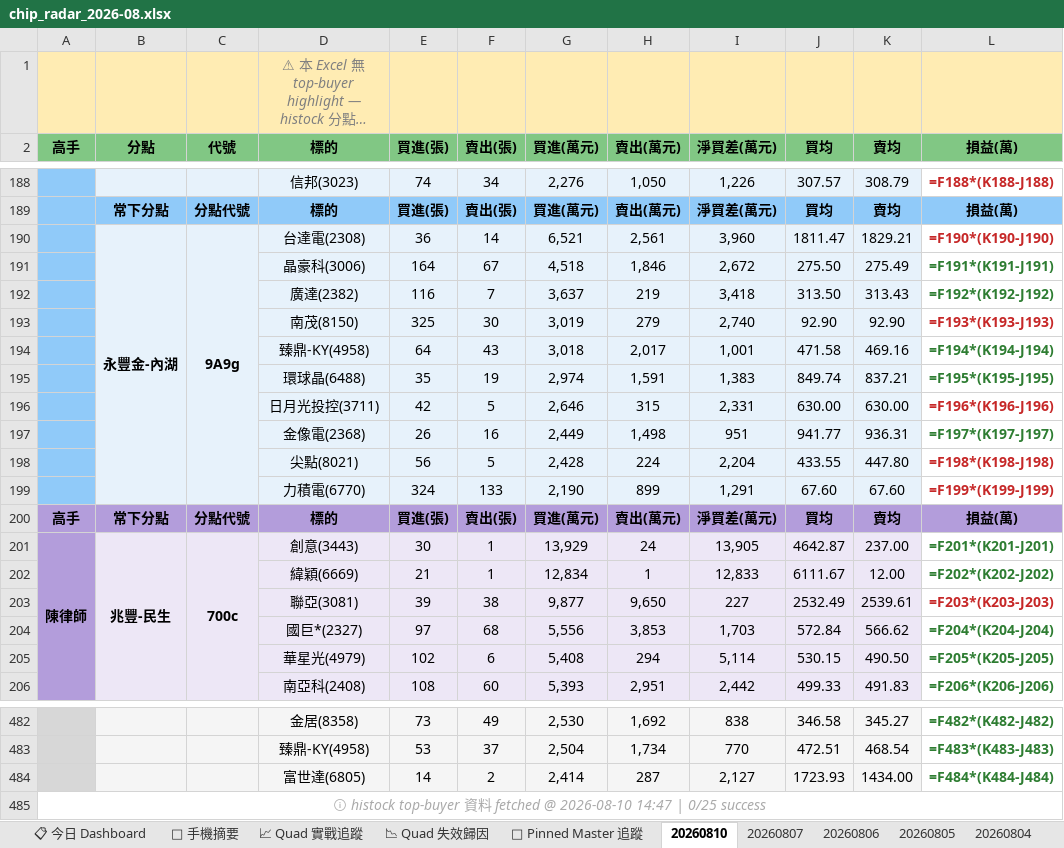
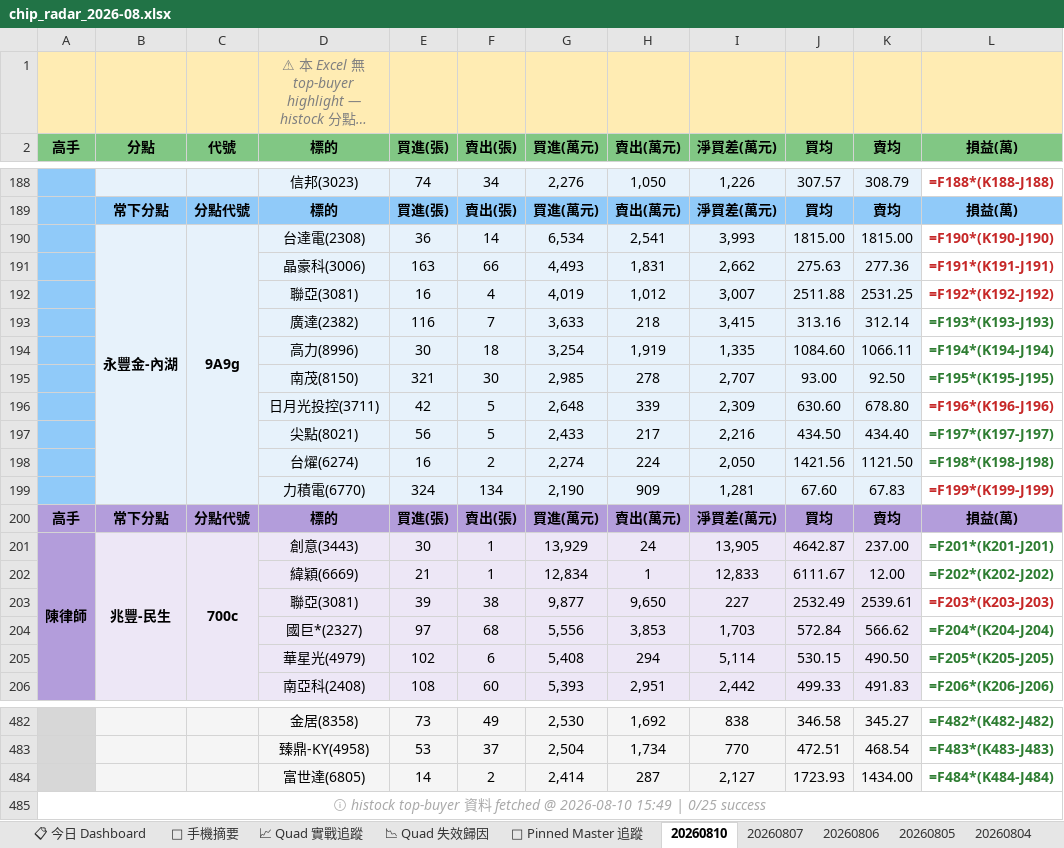
Before and after one commit to EdwardYY1224/CHIP_RADAR_TW, an Excel workbook: data/reports/chip_radar_2026-08.xlsx, sheet 20260810, drawn as a sheet; only a part is shown, gaps mark what is left out; long unchanged cells end in …; values as stored, in another font and other column widths than the file's, no borders; formulas without a stored value are shown as written; removed rows and columns are numbered as before the commit, all else as after; the diff names each change by its address in the sheet, - before the commit and + after, or states it on an @@ line.

```diff
--- a/data/reports/chip_radar_2026-08.xlsx (sheet 20260810)
+++ b/data/reports/chip_radar_2026-08.xlsx (sheet 20260810)
-G190 (買進(萬元)): 6,521
+G190 (買進(萬元)): 6,534
-H190 (賣出(萬元)): 2,561
+H190 (賣出(萬元)): 2,541
-I190 (淨買差(萬元)): 3,960
+I190 (淨買差(萬元)): 3,993
-J190 (買均): 1811.47
+J190 (買均): 1815.00
-K190 (賣均): 1829.21
+K190 (賣均): 1815.00
-row 191:  |  |  | 晶豪科(3006) | 164 | 67 | 4,518 | 1,846 | 2,672 | 275.50 | 275.49 | =F191*(K191-J191)
-row 192:  |  |  | 廣達(2382) | 116 | 7 | 3,637 | 219 | 3,418 | 313.50 | 313.43 | =F192*(K192-J192)
-row 193:  |  |  | 南茂(8150) | 325 | 30 | 3,019 | 279 | 2,740 | 92.90 | 92.90 | =F193*(K193-J193)
-row 194:  |  |  | 臻鼎-KY(4958) | 64 | 43 | 3,018 | 2,017 | 1,001 | 471.58 | 469.16 | =F194*(K194-J194)
-row 195:  |  |  | 環球晶(6488) | 35 | 19 | 2,974 | 1,591 | 1,383 | 849.74 | 837.21 | =F195*(K195-J195)
-row 196:  |  |  | 日月光投控(3711) | 42 | 5 | 2,646 | 315 | 2,331 | 630.00 | 630.00 | =F196*(K196-J196)
-row 197:  |  |  | 金像電(2368) | 26 | 16 | 2,449 | 1,498 | 951 | 941.77 | 936.31 | =F197*(K197-J197)
-row 198:  |  |  | 尖點(8021) | 56 | 5 | 2,428 | 224 | 2,204 | 433.55 | 447.80 | =F198*(K198-J198)
+row 191:  |  |  | 晶豪科(3006) | 163 | 66 | 4,493 | 1,831 | 2,662 | 275.63 | 277.36 | =F191*(K191-J191)
+row 192:  |  |  | 聯亞(3081) | 16 | 4 | 4,019 | 1,012 | 3,007 | 2511.88 | 2531.25 | =F192*(K192-J192)
+row 193:  |  |  | 廣達(2382) | 116 | 7 | 3,633 | 218 | 3,415 | 313.16 | 312.14 | =F193*(K193-J193)
+row 194:  |  |  | 高力(8996) | 30 | 18 | 3,254 | 1,919 | 1,335 | 1084.60 | 1066.11 | =F194*(K194-J194)
+row 195:  |  |  | 南茂(8150) | 321 | 30 | 2,985 | 278 | 2,707 | 93.00 | 92.50 | =F195*(K195-J195)
+row 196:  |  |  | 日月光投控(3711) | 42 | 5 | 2,648 | 339 | 2,309 | 630.60 | 678.80 | =F196*(K196-J196)
+row 197:  |  |  | 尖點(8021) | 56 | 5 | 2,433 | 217 | 2,216 | 434.50 | 434.40 | =F197*(K197-J197)
+row 198:  |  |  | 台燿(6274) | 16 | 2 | 2,274 | 224 | 2,050 | 1421.56 | 1121.50 | =F198*(K198-J198)
-F199 (賣出(張)): 133
+F199 (賣出(張)): 134
-H199 (賣出(萬元)): 899
+H199 (賣出(萬元)): 909
-I199 (淨買差(萬元)): 1,291
+I199 (淨買差(萬元)): 1,281
-K199 (賣均): 67.60
+K199 (賣均): 67.83
-A485 (高手): …@ 2026-08-10 14:47 | 0/25…
+A485 (高手): …@ 2026-08-10 15:49 | 0/25…
```
Also changed, not shown: sheet 📋 今日 Dashboard, sheet 📱 手機摘要, data/reports/latest.xlsx, 23 other files.
